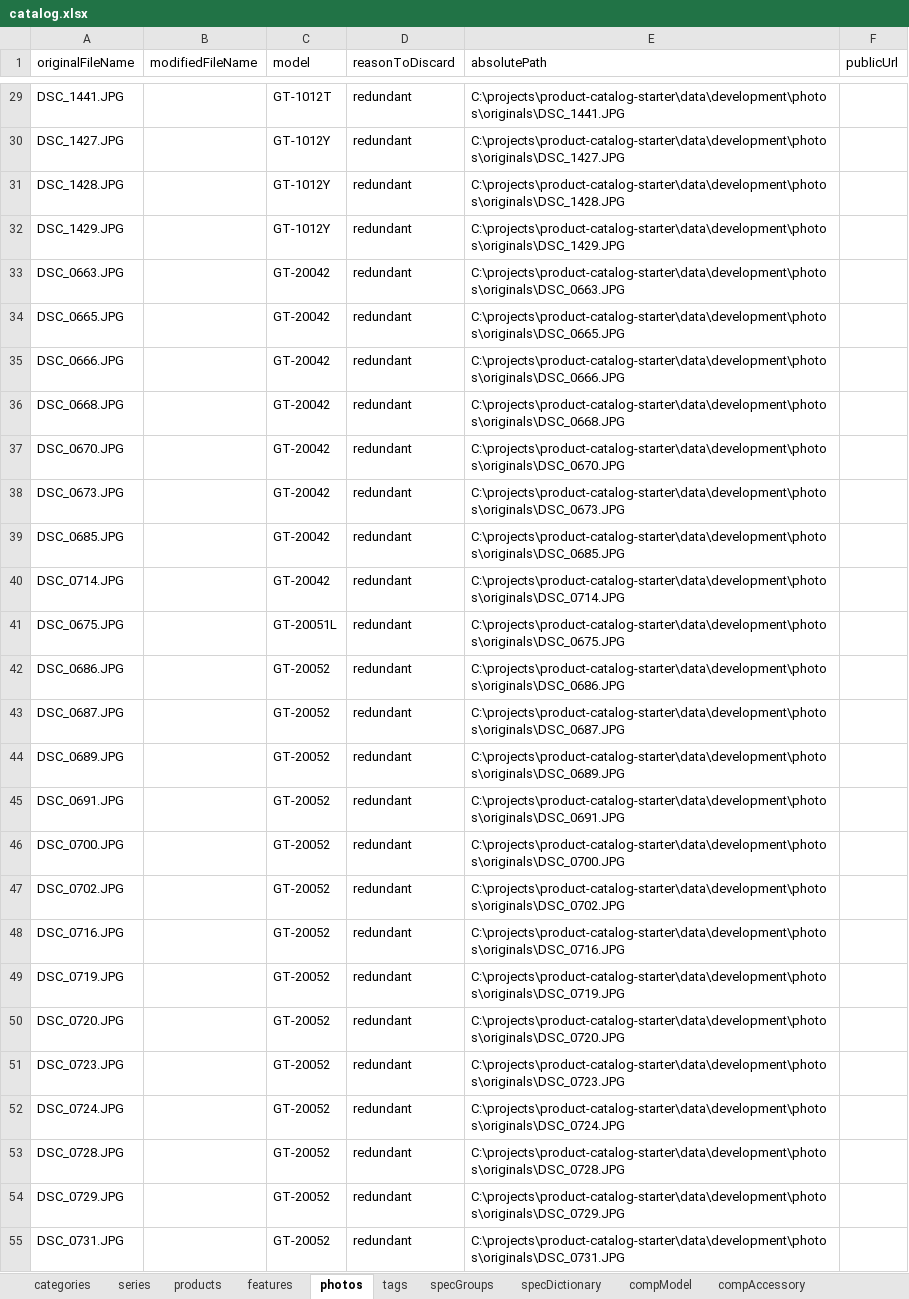
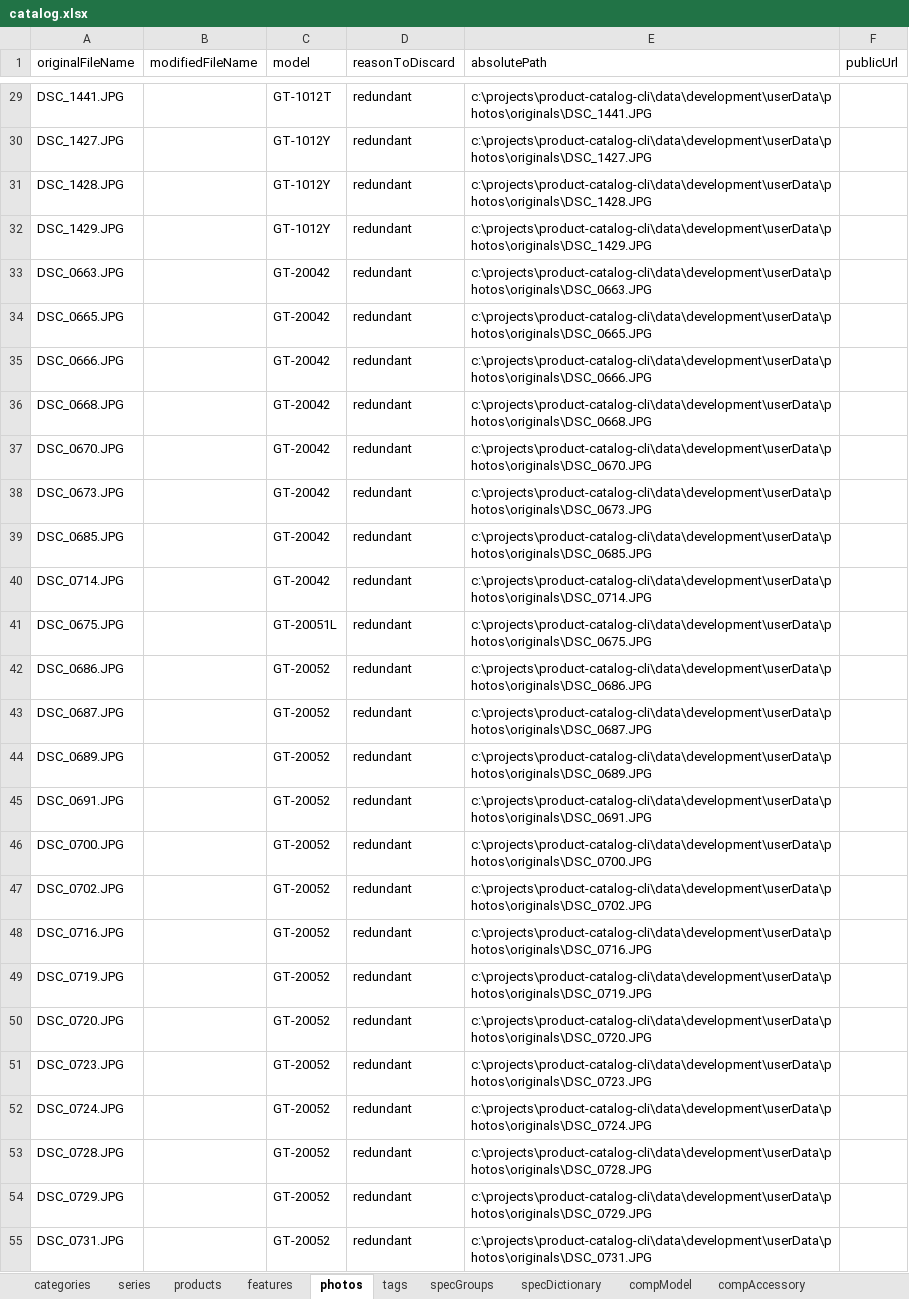
Before and after one commit to juniorCitizen/product-catalog-cli, an Excel workbook: data/development/userData/catalog.xlsx, sheet photos, drawn as a sheet; only a part is shown, gaps mark what is left out; values as stored, in another font and other column widths than the file's, no borders; the diff covers the shown part only; the diff names each change by its address in the sheet, - before the commit and + after, or states it on an @@ line.

Commit message:
improve photo processing speed by resize and photo compression
update packages

```diff
--- a/data/development/userData/catalog.xlsx (sheet photos)
+++ b/data/development/userData/catalog.xlsx (sheet photos)
-E29 (absolutePath): C:\projects\product-catalog-starter\data\development\photos\originals\DSC_1441.JPG
+E29 (absolutePath): c:\projects\product-catalog-cli\data\development\userData\photos\originals\DSC_1441.JPG
-E30 (absolutePath): C:\projects\product-catalog-starter\data\development\photos\originals\DSC_1427.JPG
+E30 (absolutePath): c:\projects\product-catalog-cli\data\development\userData\photos\originals\DSC_1427.JPG
-E31 (absolutePath): C:\projects\product-catalog-starter\data\development\photos\originals\DSC_1428.JPG
+E31 (absolutePath): c:\projects\product-catalog-cli\data\development\userData\photos\originals\DSC_1428.JPG
-E32 (absolutePath): C:\projects\product-catalog-starter\data\development\photos\originals\DSC_1429.JPG
+E32 (absolutePath): c:\projects\product-catalog-cli\data\development\userData\photos\originals\DSC_1429.JPG
-E33 (absolutePath): C:\projects\product-catalog-starter\data\development\photos\originals\DSC_0663.JPG
+E33 (absolutePath): c:\projects\product-catalog-cli\data\development\userData\photos\originals\DSC_0663.JPG
-E34 (absolutePath): C:\projects\product-catalog-starter\data\development\photos\originals\DSC_0665.JPG
+E34 (absolutePath): c:\projects\product-catalog-cli\data\development\userData\photos\originals\DSC_0665.JPG
-E35 (absolutePath): C:\projects\product-catalog-starter\data\development\photos\originals\DSC_0666.JPG
+E35 (absolutePath): c:\projects\product-catalog-cli\data\development\userData\photos\originals\DSC_0666.JPG
-E36 (absolutePath): C:\projects\product-catalog-starter\data\development\photos\originals\DSC_0668.JPG
+E36 (absolutePath): c:\projects\product-catalog-cli\data\development\userData\photos\originals\DSC_0668.JPG
-E37 (absolutePath): C:\projects\product-catalog-starter\data\development\photos\originals\DSC_0670.JPG
+E37 (absolutePath): c:\projects\product-catalog-cli\data\development\userData\photos\originals\DSC_0670.JPG
-E38 (absolutePath): C:\projects\product-catalog-starter\data\development\photos\originals\DSC_0673.JPG
+E38 (absolutePath): c:\projects\product-catalog-cli\data\development\userData\photos\originals\DSC_0673.JPG
-E39 (absolutePath): C:\projects\product-catalog-starter\data\development\photos\originals\DSC_0685.JPG
+E39 (absolutePath): c:\projects\product-catalog-cli\data\development\userData\photos\originals\DSC_0685.JPG
-E40 (absolutePath): C:\projects\product-catalog-starter\data\development\photos\originals\DSC_0714.JPG
+E40 (absolutePath): c:\projects\product-catalog-cli\data\development\userData\photos\originals\DSC_0714.JPG
-E41 (absolutePath): C:\projects\product-catalog-starter\data\development\photos\originals\DSC_0675.JPG
+E41 (absolutePath): c:\projects\product-catalog-cli\data\development\userData\photos\originals\DSC_0675.JPG
-E42 (absolutePath): C:\projects\product-catalog-starter\data\development\photos\originals\DSC_0686.JPG
+E42 (absolutePath): c:\projects\product-catalog-cli\data\development\userData\photos\originals\DSC_0686.JPG
-E43 (absolutePath): C:\projects\product-catalog-starter\data\development\photos\originals\DSC_0687.JPG
+E43 (absolutePath): c:\projects\product-catalog-cli\data\development\userData\photos\originals\DSC_0687.JPG
-E44 (absolutePath): C:\projects\product-catalog-starter\data\development\photos\originals\DSC_0689.JPG
+E44 (absolutePath): c:\projects\product-catalog-cli\data\development\userData\photos\originals\DSC_0689.JPG
-E45 (absolutePath): C:\projects\product-catalog-starter\data\development\photos\originals\DSC_0691.JPG
+E45 (absolutePath): c:\projects\product-catalog-cli\data\development\userData\photos\originals\DSC_0691.JPG
-E46 (absolutePath): C:\projects\product-catalog-starter\data\development\photos\originals\DSC_0700.JPG
+E46 (absolutePath): c:\projects\product-catalog-cli\data\development\userData\photos\originals\DSC_0700.JPG
-E47 (absolutePath): C:\projects\product-catalog-starter\data\development\photos\originals\DSC_0702.JPG
+E47 (absolutePath): c:\projects\product-catalog-cli\data\development\userData\photos\originals\DSC_0702.JPG
-E48 (absolutePath): C:\projects\product-catalog-starter\data\development\photos\originals\DSC_0716.JPG
+E48 (absolutePath): c:\projects\product-catalog-cli\data\development\userData\photos\originals\DSC_0716.JPG
-E49 (absolutePath): C:\projects\product-catalog-starter\data\development\photos\originals\DSC_0719.JPG
+E49 (absolutePath): c:\projects\product-catalog-cli\data\development\userData\photos\originals\DSC_0719.JPG
-E50 (absolutePath): C:\projects\product-catalog-starter\data\development\photos\originals\DSC_0720.JPG
+E50 (absolutePath): c:\projects\product-catalog-cli\data\development\userData\photos\originals\DSC_0720.JPG
-E51 (absolutePath): C:\projects\product-catalog-starter\data\development\photos\originals\DSC_0723.JPG
+E51 (absolutePath): c:\projects\product-catalog-cli\data\development\userData\photos\originals\DSC_0723.JPG
-E52 (absolutePath): C:\projects\product-catalog-starter\data\development\photos\originals\DSC_0724.JPG
+E52 (absolutePath): c:\projects\product-catalog-cli\data\development\userData\photos\originals\DSC_0724.JPG
-E53 (absolutePath): C:\projects\product-catalog-starter\data\development\photos\originals\DSC_0728.JPG
+E53 (absolutePath): c:\projects\product-catalog-cli\data\development\userData\photos\originals\DSC_0728.JPG
-E54 (absolutePath): C:\projects\product-catalog-starter\data\development\photos\originals\DSC_0729.JPG
+E54 (absolutePath): c:\projects\product-catalog-cli\data\development\userData\photos\originals\DSC_0729.JPG
-E55 (absolutePath): C:\projects\product-catalog-starter\data\development\photos\originals\DSC_0731.JPG
+E55 (absolutePath): c:\projects\product-catalog-cli\data\development\userData\photos\originals\DSC_0731.JPG
```
Also changed, not shown: 1334 edited cells elsewhere in this sheet, 3 other files.
